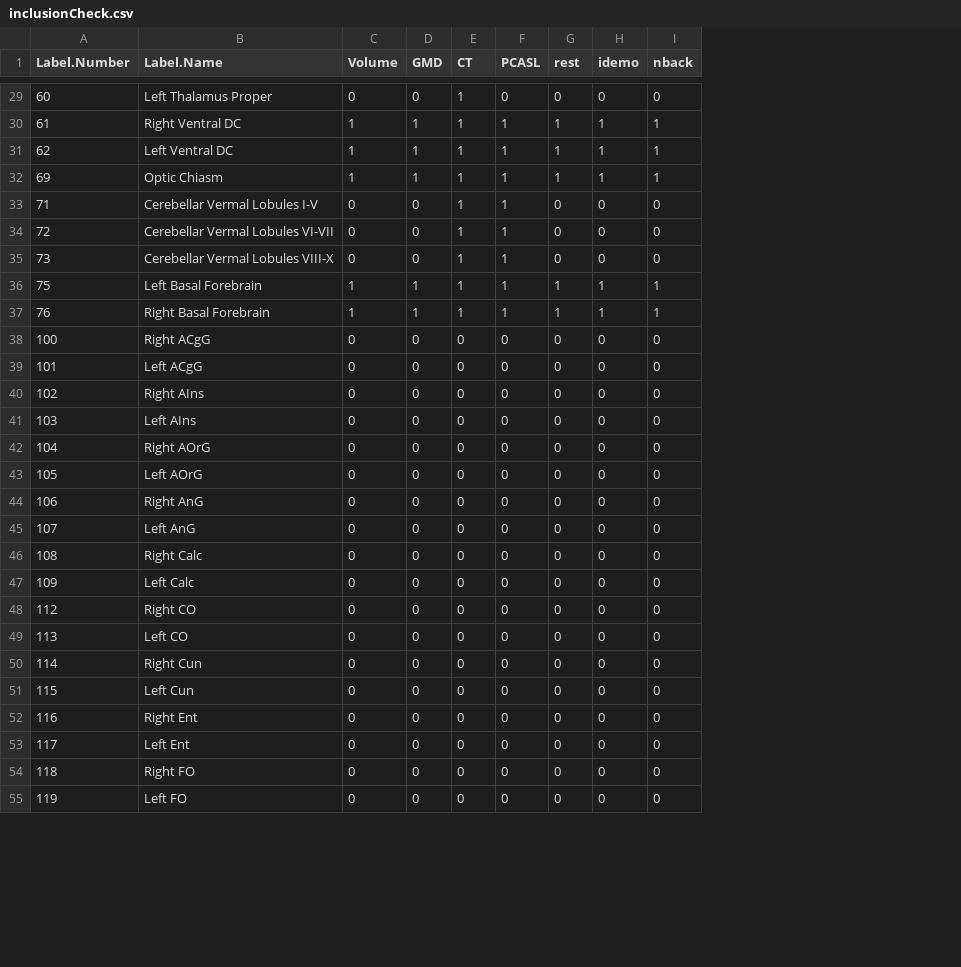
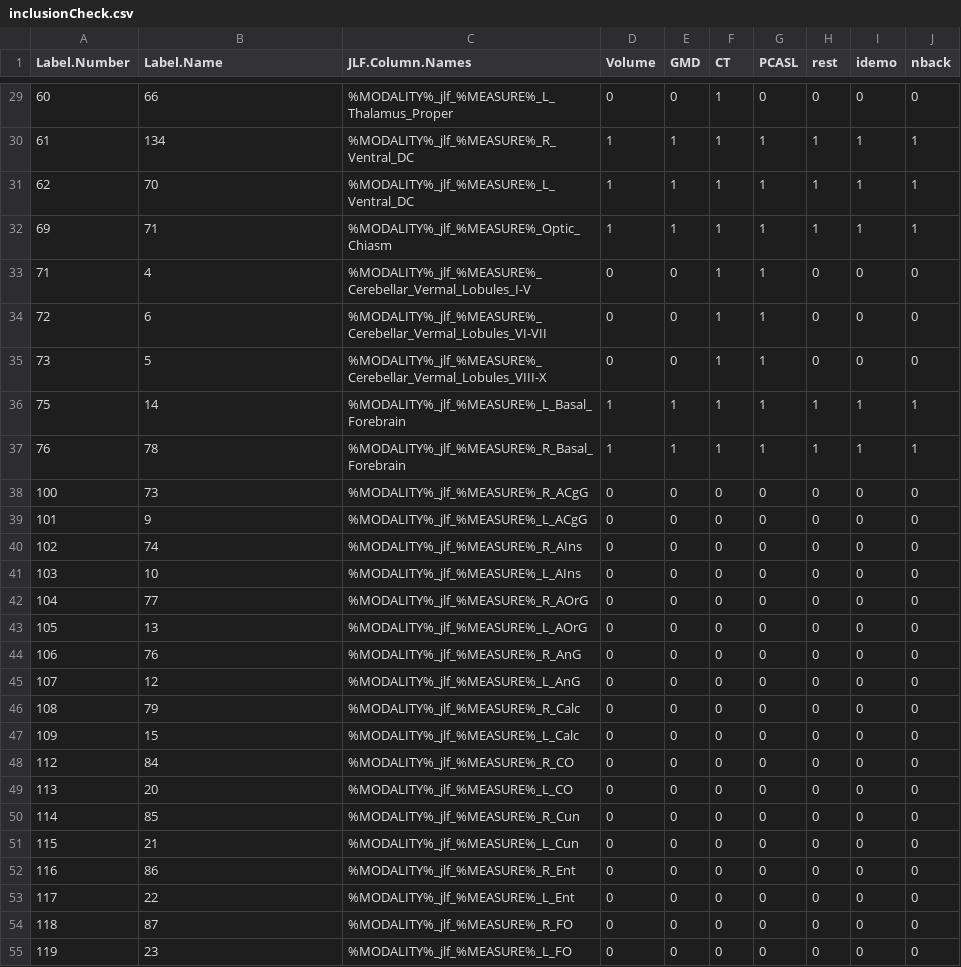
Before and after one commit to PennBBL/pncReproc2015Scripts, a CSV file: jlf/labelList/inclusionCheck.csv, drawn as a sheet; only a part is shown, gaps mark what is left out; the diff covers the shown part only; the diff names each change by its address in the sheet, - before the commit and + after, or states it on an @@ line.

```diff
--- a/jlf/labelList/inclusionCheck.csv
+++ b/jlf/labelList/inclusionCheck.csv
+column C (JLF.Column.Names), rows 29-55: %MODALITY%_jlf_%MEASURE%_L_Thalamus_Proper | %MODALITY%_jlf_%MEASURE%_R_Ventral_DC | %MODALITY%_jlf_%MEASURE%_L_Ventral_DC | %MODALITY%_jlf_%MEASURE%_Optic_Chiasm | %MODALITY%_jlf_%MEASURE%_Cerebellar_Vermal_Lobules_I-V | %MODALITY%_jlf_%MEASURE%_Cerebellar_Vermal_Lobules_VI-VII | %MODALITY%_jlf_%MEASURE%_Cerebellar_Vermal_Lobules_VIII-X | %MODALITY%_jlf_%MEASURE%_L_Basal_Forebrain | %MODALITY%_jlf_%MEASURE%_R_Basal_Forebrain | %MODALITY%_jlf_%MEASURE%_R_ACgG | %MODALITY%_jlf_%MEASURE%_L_ACgG | %MODALITY%_jlf_%MEASURE%_R_AIns | %MODALITY%_jlf_%MEASURE%_L_AIns | %MODALITY%_jlf_%MEASURE%_R_AOrG | %MODALITY%_jlf_%MEASURE%_L_AOrG | %MODALITY%_jlf_%MEASURE%_R_AnG | %MODALITY%_jlf_%MEASURE%_L_AnG | %MODALITY%_jlf_%MEASURE%_R_Calc | %MODALITY%_jlf_%MEASURE%_L_Calc | %MODALITY%_jlf_%MEASURE%_R_CO | %MODALITY%_jlf_%MEASURE%_L_CO | %MODALITY%_jlf_%MEASURE%_R_Cun | %MODALITY%_jlf_%MEASURE%_L_Cun | %MODALITY%_jlf_%MEASURE%_R_Ent | %MODALITY%_jlf_%MEASURE%_L_Ent | %MODALITY%_jlf_%MEASURE%_R_FO | %MODALITY%_jlf_%MEASURE%_L_FO
-B29 (Label.Name): Left Thalamus Proper
+B29 (Label.Name): 66
-B30 (Label.Name): Right Ventral DC
+B30 (Label.Name): 134
-B31 (Label.Name): Left Ventral DC
+B31 (Label.Name): 70
-B32 (Label.Name): Optic Chiasm
+B32 (Label.Name): 71
-B33 (Label.Name): Cerebellar Vermal Lobules I-V
+B33 (Label.Name): 4
-B34 (Label.Name): Cerebellar Vermal Lobules VI-VII
+B34 (Label.Name): 6
-B35 (Label.Name): Cerebellar Vermal Lobules VIII-X
+B35 (Label.Name): 5
-B36 (Label.Name): Left Basal Forebrain
+B36 (Label.Name): 14
-B37 (Label.Name): Right Basal Forebrain
+B37 (Label.Name): 78
-B38 (Label.Name): Right ACgG
+B38 (Label.Name): 73
-B39 (Label.Name): Left ACgG
+B39 (Label.Name): 9
-B40 (Label.Name): Right AIns
+B40 (Label.Name): 74
-B41 (Label.Name): Left AIns
+B41 (Label.Name): 10
-B42 (Label.Name): Right AOrG
+B42 (Label.Name): 77
-B43 (Label.Name): Left AOrG
+B43 (Label.Name): 13
-B44 (Label.Name): Right AnG
+B44 (Label.Name): 76
-B45 (Label.Name): Left AnG
+B45 (Label.Name): 12
-B46 (Label.Name): Right Calc
+B46 (Label.Name): 79
-B47 (Label.Name): Left Calc
+B47 (Label.Name): 15
-B48 (Label.Name): Right CO
+B48 (Label.Name): 84
-B49 (Label.Name): Left CO
+B49 (Label.Name): 20
-B50 (Label.Name): Right Cun
+B50 (Label.Name): 85
-B51 (Label.Name): Left Cun
+B51 (Label.Name): 21
-B52 (Label.Name): Right Ent
+B52 (Label.Name): 86
-B53 (Label.Name): Left Ent
+B53 (Label.Name): 22
-B54 (Label.Name): Right FO
+B54 (Label.Name): 87
-B55 (Label.Name): Left FO
+B55 (Label.Name): 23
```
Also changed, not shown: 107 edited cells elsewhere in this file, 1 other file.
